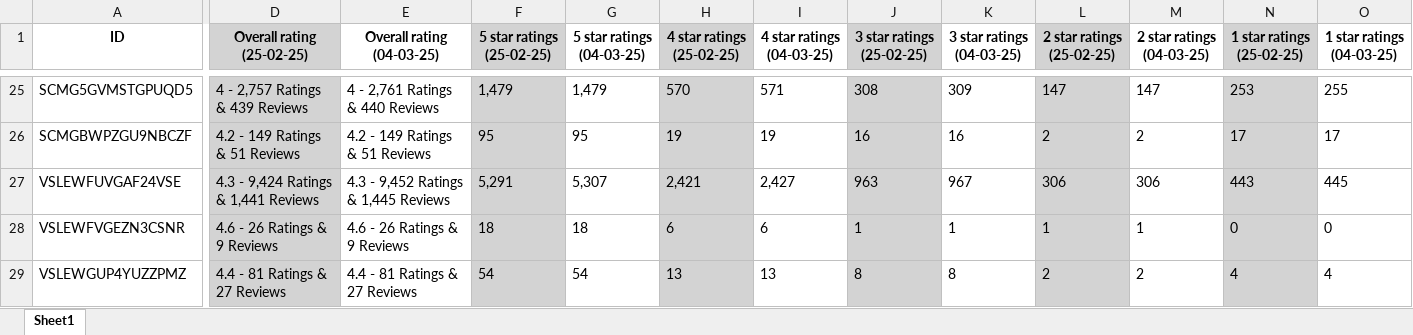
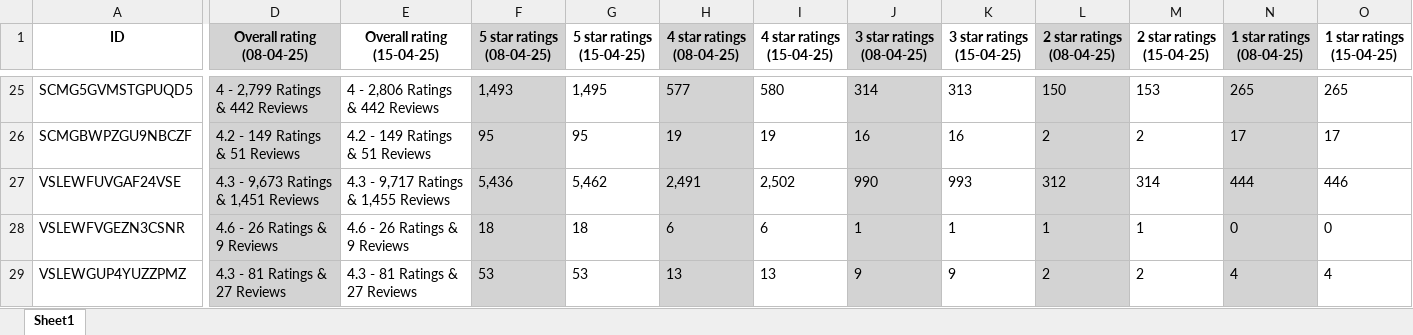
Before and after one commit to AsyncXeNo/flipkart_review_monitoring, an Excel workbook: data/output.xlsx, sheet Sheet1, drawn as a sheet; only a part is shown, gaps mark what is left out; values as stored, in another font and other column widths than the file's, no borders; the diff covers the shown part only; the diff names each change by its address in the sheet, - before the commit and + after, or states it on an @@ line.

```diff
--- a/data/output.xlsx (sheet Sheet1)
+++ b/data/output.xlsx (sheet Sheet1)
-D1: Overall rating (25-02-25)
+D1: Overall rating (08-04-25)
-E1: Overall rating (04-03-25)
+E1: Overall rating (15-04-25)
-F1: 5 star ratings (25-02-25)
+F1: 5 star ratings (08-04-25)
-G1: 5 star ratings (04-03-25)
+G1: 5 star ratings (15-04-25)
-H1: 4 star ratings (25-02-25)
+H1: 4 star ratings (08-04-25)
-I1: 4 star ratings (04-03-25)
+I1: 4 star ratings (15-04-25)
-J1: 3 star ratings (25-02-25)
+J1: 3 star ratings (08-04-25)
-K1: 3 star ratings (04-03-25)
+K1: 3 star ratings (15-04-25)
-L1: 2 star ratings (25-02-25)
+L1: 2 star ratings (08-04-25)
-M1: 2 star ratings (04-03-25)
+M1: 2 star ratings (15-04-25)
-N1: 1 star ratings (25-02-25)
+N1: 1 star ratings (08-04-25)
-O1: 1 star ratings (04-03-25)
+O1: 1 star ratings (15-04-25)
-D25 (Overall rating (08-04-25)): 4 - 2,757 Ratings & 439 Reviews
+D25 (Overall rating (08-04-25)): 4 - 2,799 Ratings & 442 Reviews
-E25 (Overall rating (15-04-25)): 4 - 2,761 Ratings & 440 Reviews
+E25 (Overall rating (15-04-25)): 4 - 2,806 Ratings & 442 Reviews
-F25 (5 star ratings (08-04-25)): 1,479
+F25 (5 star ratings (08-04-25)): 1,493
-G25 (5 star ratings (15-04-25)): 1,479
+G25 (5 star ratings (15-04-25)): 1,495
-H25 (4 star ratings (08-04-25)): 570
+H25 (4 star ratings (08-04-25)): 577
-I25 (4 star ratings (15-04-25)): 571
+I25 (4 star ratings (15-04-25)): 580
-J25 (3 star ratings (08-04-25)): 308
+J25 (3 star ratings (08-04-25)): 314
-K25 (3 star ratings (15-04-25)): 309
+K25 (3 star ratings (15-04-25)): 313
-L25 (2 star ratings (08-04-25)): 147
+L25 (2 star ratings (08-04-25)): 150
-M25 (2 star ratings (15-04-25)): 147
+M25 (2 star ratings (15-04-25)): 153
-N25 (1 star ratings (08-04-25)): 253
+N25 (1 star ratings (08-04-25)): 265
-O25 (1 star ratings (15-04-25)): 255
+O25 (1 star ratings (15-04-25)): 265
-D27 (Overall rating (08-04-25)): 4.3 - 9,424 Ratings & 1,441 Reviews
+D27 (Overall rating (08-04-25)): 4.3 - 9,673 Ratings & 1,451 Reviews
-E27 (Overall rating (15-04-25)): 4.3 - 9,452 Ratings & 1,445 Reviews
+E27 (Overall rating (15-04-25)): 4.3 - 9,717 Ratings & 1,455 Reviews
-F27 (5 star ratings (08-04-25)): 5,291
+F27 (5 star ratings (08-04-25)): 5,436
-G27 (5 star ratings (15-04-25)): 5,307
+G27 (5 star ratings (15-04-25)): 5,462
-H27 (4 star ratings (08-04-25)): 2,421
+H27 (4 star ratings (08-04-25)): 2,491
-I27 (4 star ratings (15-04-25)): 2,427
+I27 (4 star ratings (15-04-25)): 2,502
-J27 (3 star ratings (08-04-25)): 963
+J27 (3 star ratings (08-04-25)): 990
-K27 (3 star ratings (15-04-25)): 967
+K27 (3 star ratings (15-04-25)): 993
-L27 (2 star ratings (08-04-25)): 306
+L27 (2 star ratings (08-04-25)): 312
-M27 (2 star ratings (15-04-25)): 306
+M27 (2 star ratings (15-04-25)): 314
-N27 (1 star ratings (08-04-25)): 443
+N27 (1 star ratings (08-04-25)): 444
-O27 (1 star ratings (15-04-25)): 445
+O27 (1 star ratings (15-04-25)): 446
-D29 (Overall rating (08-04-25)): 4.4 - 81 Ratings & 27 Reviews
+D29 (Overall rating (08-04-25)): 4.3 - 81 Ratings & 27 Reviews
-E29 (Overall rating (15-04-25)): 4.4 - 81 Ratings & 27 Reviews
+E29 (Overall rating (15-04-25)): 4.3 - 81 Ratings & 27 Reviews
-F29 (5 star ratings (08-04-25)): 54
+F29 (5 star ratings (08-04-25)): 53
-G29 (5 star ratings (15-04-25)): 54
+G29 (5 star ratings (15-04-25)): 53
-J29 (3 star ratings (08-04-25)): 8
+J29 (3 star ratings (08-04-25)): 9
-K29 (3 star ratings (15-04-25)): 8
+K29 (3 star ratings (15-04-25)): 9
```
Also changed, not shown: 1739 edited cells elsewhere in this sheet, 4 other files.
